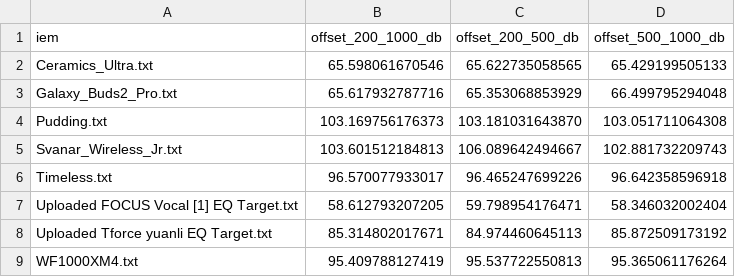
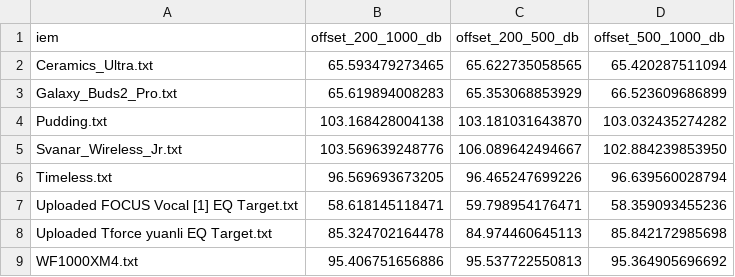
Before and after one commit to ziyadizuhir-png/iem-earprint-engine, a CSV file: reports/Headphones.com_IEM_DF_Tilt_-1dB_Oct_B_4dB_Target__alignment_offsets.csv, drawn as a sheet.

```diff
--- a/reports/Headphones.com_IEM_DF_Tilt_-1dB_Oct_B_4dB_Target__alignment_offsets.csv
+++ b/reports/Headphones.com_IEM_DF_Tilt_-1dB_Oct_B_4dB_Target__alignment_offsets.csv
@@ -1,9 +1,9 @@
 iem,offset_200_1000_db,offset_200_500_db,offset_500_1000_db
-Ceramics_Ultra.txt,65.598061670546,65.622735058565,65.429199505133
-Galaxy_Buds2_Pro.txt,65.617932787716,65.353068853929,66.499795294048
-Pudding.txt,103.169756176373,103.181031643870,103.051711064308
-Svanar_Wireless_Jr.txt,103.601512184813,106.089642494667,102.881732209743
-Timeless.txt,96.570077933017,96.465247699226,96.642358596918
-Uploaded FOCUS Vocal [1] EQ Target.txt,58.612793207205,59.798954176471,58.346032002404
-Uploaded Tforce yuanli EQ Target.txt,85.314802017671,84.974460645113,85.872509173192
-WF1000XM4.txt,95.409788127419,95.537722550813,95.365061176264
+Ceramics_Ultra.txt,65.593479273465,65.622735058565,65.420287511094
+Galaxy_Buds2_Pro.txt,65.619894008283,65.353068853929,66.523609686899
+Pudding.txt,103.168428004138,103.181031643870,103.032435274282
+Svanar_Wireless_Jr.txt,103.569639248776,106.089642494667,102.884239853950
+Timeless.txt,96.569693673205,96.465247699226,96.639560028794
+Uploaded FOCUS Vocal [1] EQ Target.txt,58.618145118471,59.798954176471,58.359093455236
+Uploaded Tforce yuanli EQ Target.txt,85.324702164478,84.974460645113,85.842172985698
+WF1000XM4.txt,95.406751656886,95.537722550813,95.364905696692
```
Also changed, not shown: reports/5128_DF_Tilt_-1dB_Oct_B_4dB_Target__alignment_offsets.csv, reports/Harman_IE_2019_v2_Target__alignment_offsets.csv, 33 other files.
